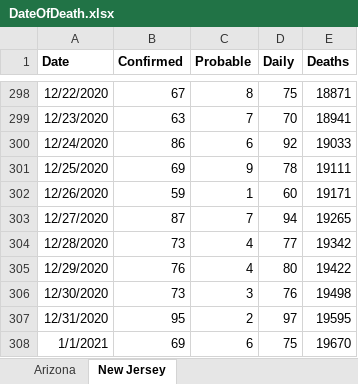
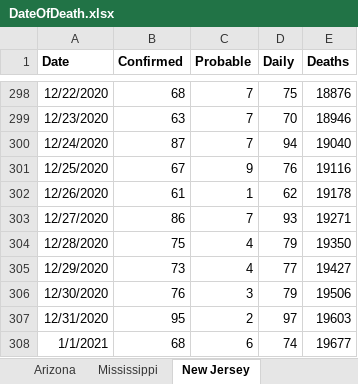
Before and after one commit to PatrickDRusk/covid, an Excel workbook: notebooks/DateOfDeath.xlsx, sheet New Jersey, drawn as a sheet; only a part is shown, gaps mark what is left out; values as stored, in another font and other column widths than the file's, no borders; the diff covers the shown part only; the diff names each change by its address in the sheet, - before the commit and + after, or states it on an @@ line.

```diff
--- a/notebooks/DateOfDeath.xlsx (sheet New Jersey)
+++ b/notebooks/DateOfDeath.xlsx (sheet New Jersey)
+sheet tab: Mississippi
-B298 (Confirmed): 67
+B298 (Confirmed): 68
-C298 (Probable): 8
+C298 (Probable): 7
-E298 (Deaths): 18871
+E298 (Deaths): 18876
-E299 (Deaths): 18941
+E299 (Deaths): 18946
-B300 (Confirmed): 86
+B300 (Confirmed): 87
-C300 (Probable): 6
+C300 (Probable): 7
-D300 (Daily): 92
+D300 (Daily): 94
-E300 (Deaths): 19033
+E300 (Deaths): 19040
-B301 (Confirmed): 69
+B301 (Confirmed): 67
-D301 (Daily): 78
+D301 (Daily): 76
-E301 (Deaths): 19111
+E301 (Deaths): 19116
-B302 (Confirmed): 59
+B302 (Confirmed): 61
-D302 (Daily): 60
+D302 (Daily): 62
-E302 (Deaths): 19171
+E302 (Deaths): 19178
-B303 (Confirmed): 87
+B303 (Confirmed): 86
-D303 (Daily): 94
+D303 (Daily): 93
-E303 (Deaths): 19265
+E303 (Deaths): 19271
-B304 (Confirmed): 73
+B304 (Confirmed): 75
-D304 (Daily): 77
+D304 (Daily): 79
-E304 (Deaths): 19342
+E304 (Deaths): 19350
-B305 (Confirmed): 76
+B305 (Confirmed): 73
-D305 (Daily): 80
+D305 (Daily): 77
-E305 (Deaths): 19422
+E305 (Deaths): 19427
-B306 (Confirmed): 73
+B306 (Confirmed): 76
-D306 (Daily): 76
+D306 (Daily): 79
-E306 (Deaths): 19498
+E306 (Deaths): 19506
-E307 (Deaths): 19595
+E307 (Deaths): 19603
-B308 (Confirmed): 69
+B308 (Confirmed): 68
-D308 (Daily): 75
+D308 (Daily): 74
-E308 (Deaths): 19670
+E308 (Deaths): 19677
```
Also changed, not shown: 7 added rows and 93 edited cells elsewhere in this sheet, sheet Arizona, other sheet tabs, 5 other files.
